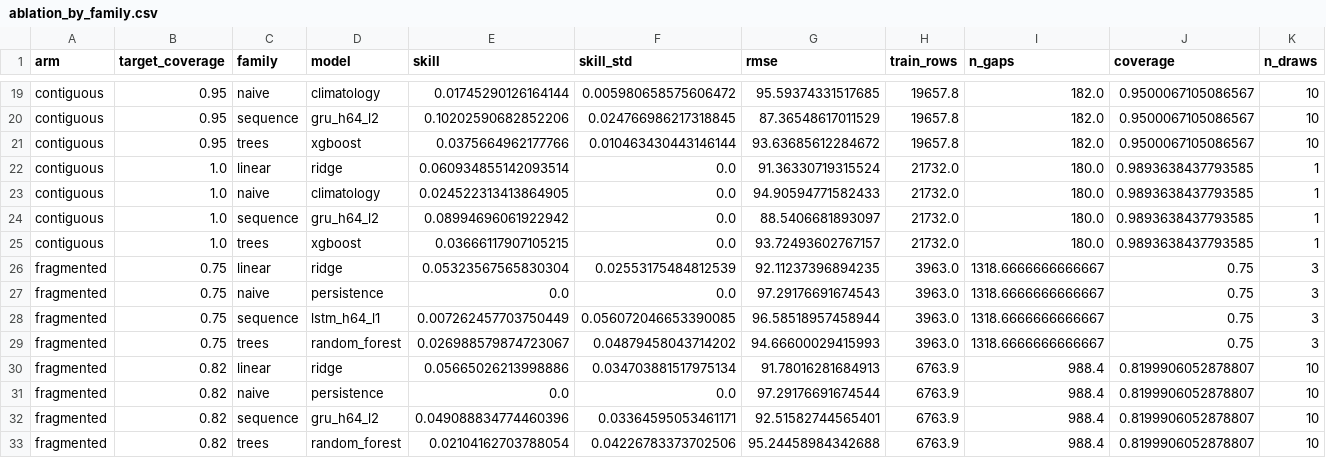
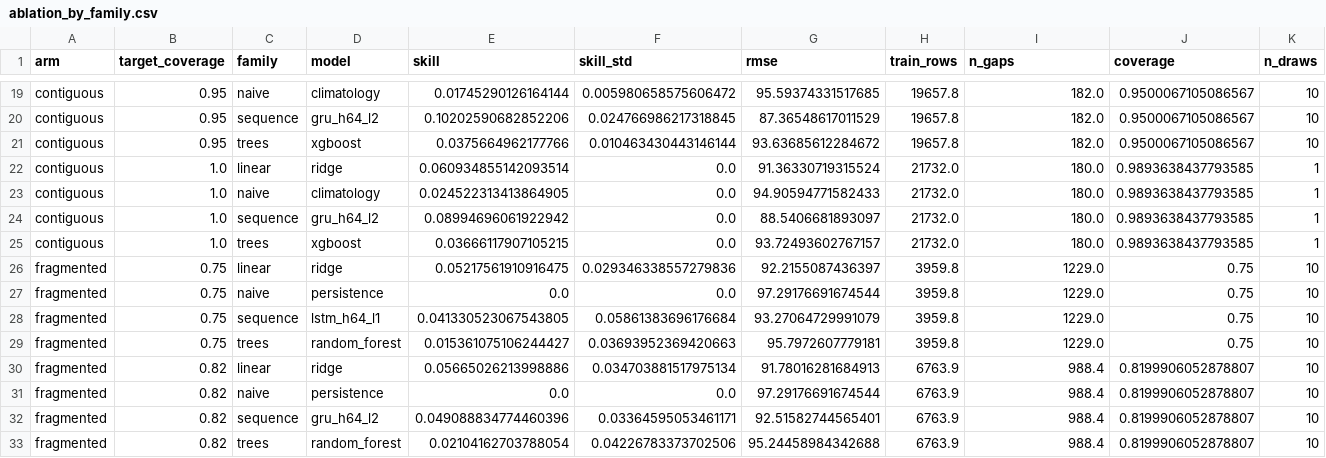
Before and after one commit to TanvirAnjumApurbo/air-quality, a CSV file: results/tables/beijing/ablation_by_family.csv, drawn as a sheet; only a part is shown, gaps mark what is left out; the diff covers the shown part only.

```diff
--- a/results/tables/beijing/ablation_by_family.csv
+++ b/results/tables/beijing/ablation_by_family.csv
@@ -25,6 +25,6 @@ contiguous,1.0,sequence,gru_h64_l2,0.08994696061922942,0.0,88.5406681893097,2173
 contiguous,1.0,trees,xgboost,0.03666117907105215,0.0,93.72493602767157,21732.0,180.0,0.9893638437793585,1
-fragmented,0.75,linear,ridge,0.05323567565830304,0.02553175484812539,92.11237396894235,3963.0,1318.6666666666667,0.75,3
-fragmented,0.75,naive,persistence,0.0,0.0,97.29176691674543,3963.0,1318.6666666666667,0.75,3
-fragmented,0.75,sequence,lstm_h64_l1,0.007262457703750449,0.056072046653390085,96.58518957458944,3963.0,1318.6666666666667,0.75,3
-fragmented,0.75,trees,random_forest,0.026988579874723067,0.04879458043714202,94.66600029415993,3963.0,1318.6666666666667,0.75,3
+fragmented,0.75,linear,ridge,0.05217561910916475,0.029346338557279836,92.2155087436397,3959.8,1229.0,0.75,10
+fragmented,0.75,naive,persistence,0.0,0.0,97.29176691674544,3959.8,1229.0,0.75,10
+fragmented,0.75,sequence,lstm_h64_l1,0.041330523067543805,0.05861383696176684,93.27064729991079,3959.8,1229.0,0.75,10
+fragmented,0.75,trees,random_forest,0.015361075106244427,0.03693952369420663,95.7972607779181,3959.8,1229.0,0.75,10
 fragmented,0.82,linear,ridge,0.05665026213998886,0.034703881517975134,91.78016281684913,6763.9,988.4,0.8199906052878807,10
```
Also changed, not shown: 1 added row, 1 removed row and 46 edited cells elsewhere in this file, results/tables/beijing/ablation_arm_gap.csv, results/tables/beijing/ablation_by_model.csv, 13 other files.
